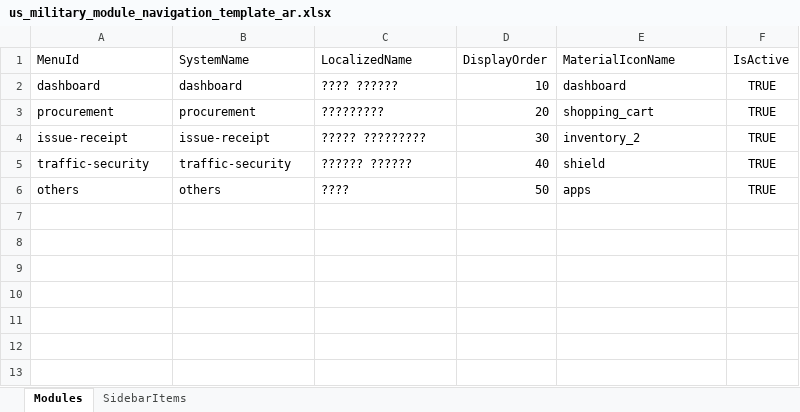
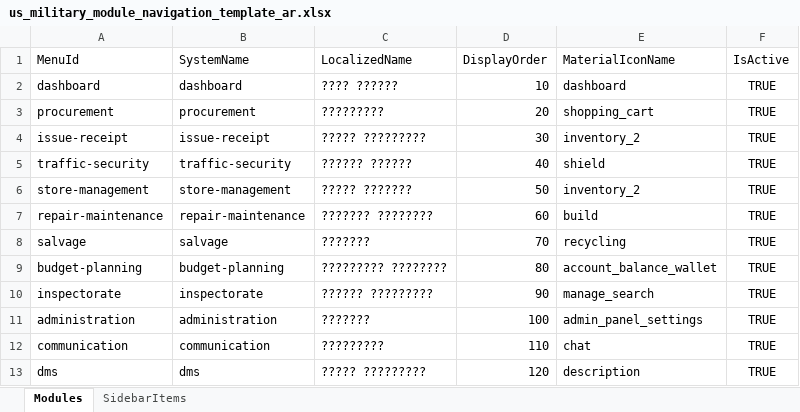
Before and after one commit to tanvir14012/Usm.Inventory.MonoRepo, an Excel workbook: Services/Iam/src/Iam.Api/ReferenceData/Navigation/us_military_module_navigation_template_ar.xlsx, sheet Modules, drawn as a sheet; values as stored, in another font and other column widths than the file's, no borders; removed rows and columns are numbered as before the commit, all else as after; the diff names each change by its address in the sheet, - before the commit and + after, or states it on an @@ line.

```diff
--- a/Services/Iam/src/Iam.Api/ReferenceData/Navigation/us_military_module_navigation_template_ar.xlsx (sheet Modules)
+++ b/Services/Iam/src/Iam.Api/ReferenceData/Navigation/us_military_module_navigation_template_ar.xlsx (sheet Modules)
-row 6: others | others | ???? | 50 | apps | TRUE
+row 6: store-management | store-management | ????? ??????? | 50 | inventory_2 | TRUE
+row 7: repair-maintenance | repair-maintenance | ??????? ???????? | 60 | build | TRUE
+row 8: salvage | salvage | ??????? | 70 | recycling | TRUE
+row 9: budget-planning | budget-planning | ????????? ???????? | 80 | account_balance_wallet | TRUE
+row 10: inspectorate | inspectorate | ?????? ????????? | 90 | manage_search | TRUE
+row 11: administration | administration | ??????? | 100 | admin_panel_settings | TRUE
+row 12: communication | communication | ????????? | 110 | chat | TRUE
+row 13: dms | dms | ????? ????????? | 120 | description | TRUE
```
Also changed, not shown: sheet SidebarItems, Services/Iam/src/Iam.Api/ReferenceData/Navigation/us_military_module_navigation_template_bn.xlsx, Services/Iam/src/Iam.Api/ReferenceData/Navigation/us_military_module_navigation_template_en.xlsx, 7 other files.
